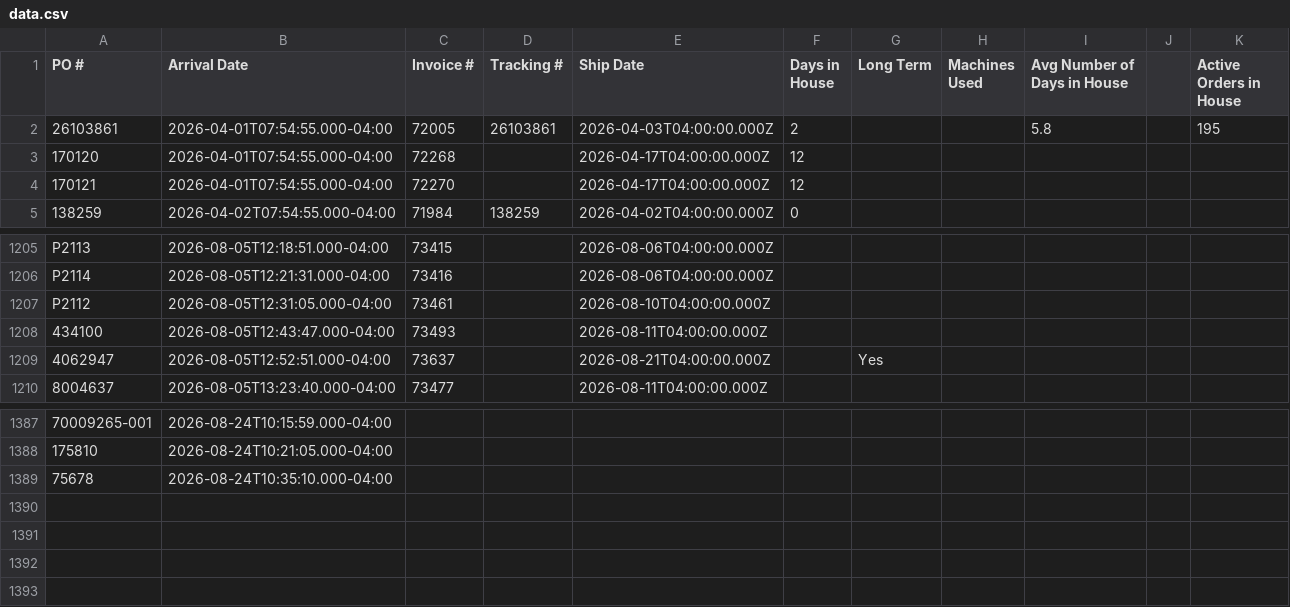
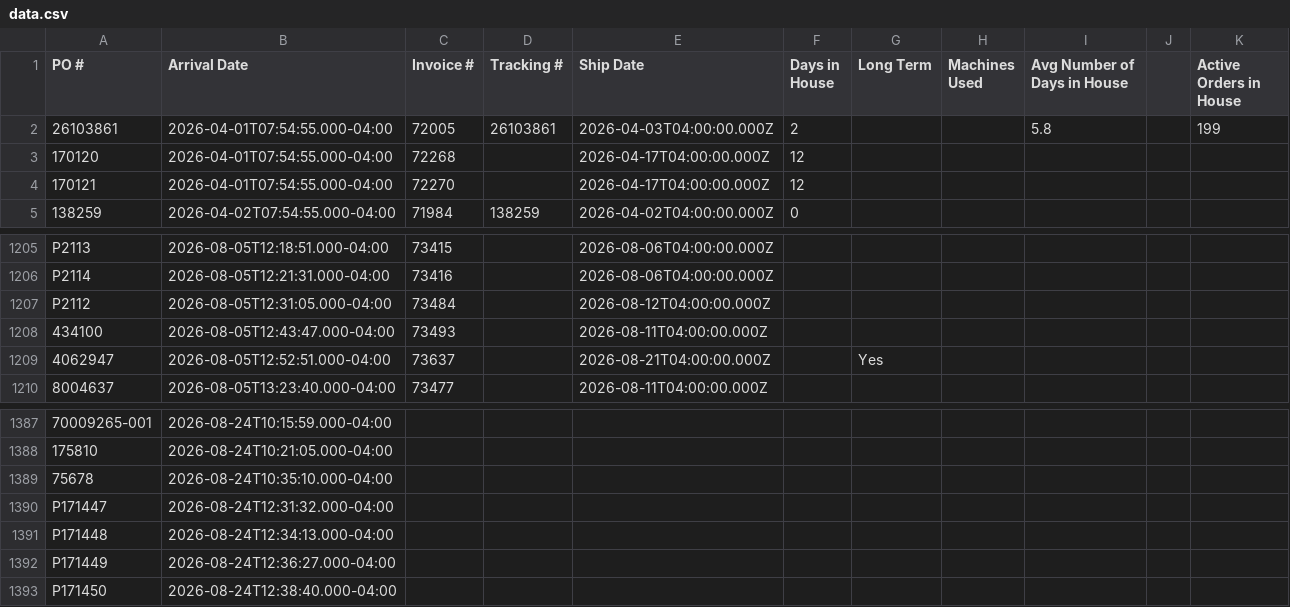
Before and after one commit to cgprecise/pic-dashboard, a CSV file: data.csv, drawn as a sheet; only a part is shown, gaps mark what is left out; the diff names each change by its address in the sheet, - before the commit and + after, or states it on an @@ line.

```diff
--- a/data.csv
+++ b/data.csv
-K2 (Active Orders in House): 195
+K2 (Active Orders in House): 199
-C1207 (Invoice #): 73461
+C1207 (Invoice #): 73484
-E1207 (Ship Date): 2026-08-10T04:00:00.000Z
+E1207 (Ship Date): 2026-08-12T04:00:00.000Z
+row 1390: P171447 | 2026-08-24T12:31:32.000-04:00
+row 1391: P171448 | 2026-08-24T12:34:13.000-04:00
+row 1392: P171449 | 2026-08-24T12:36:27.000-04:00
+row 1393: P171450 | 2026-08-24T12:38:40.000-04:00
```
